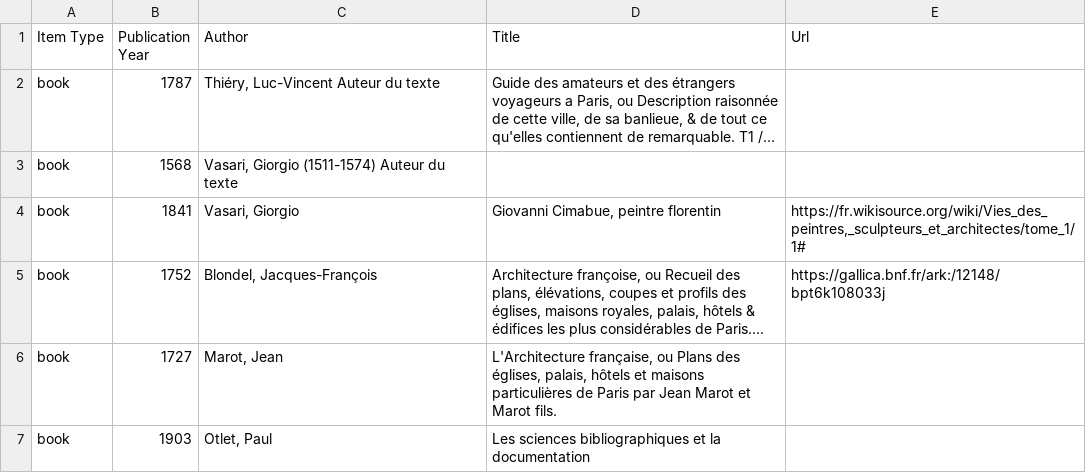
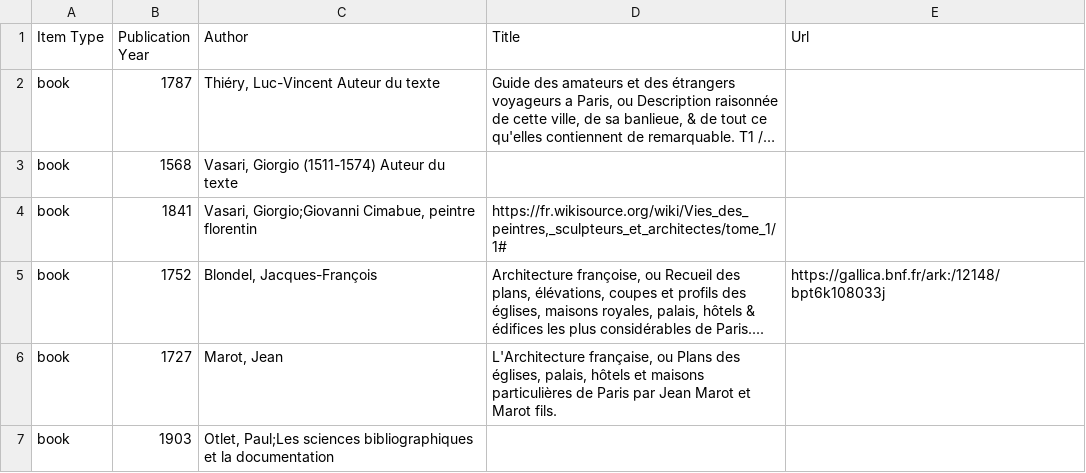
Before and after one commit to MediaDesignLab-EDNA/bibliography-karlpineau, a CSV file: zotero.csv, drawn as a sheet; long unchanged cells end in …; the diff names each change by its address in the sheet, - before the commit and + after, or states it on an @@ line.

Commit message:
Update zotero.csv

```diff
--- a/zotero.csv
+++ b/zotero.csv
-C4 (Author): Vasari, Giorgio
+C4 (Author): Vasari, Giorgio;Giovanni Cimabue, peintre florentin
-D4 (Title): Giovanni Cimabue, peintre florentin
+D4 (Title): https://fr.wikisource.org/wiki/Vies_des_peintres,_sculpteurs_et_architectes/tome_1/1#
-E4 (Url): https://fr.wikisource.org/wiki/Vies_des_peintres,_sculpteurs_et_architectes/tome_1/1#
+E4 (Url): (empty)
-C7 (Author): Otlet, Paul
+C7 (Author): Otlet, Paul;Les sciences bibliographiques et la documentation
-D7 (Title): Les sciences bibliographiques et la documentation
+D7 (Title): (empty)
```
